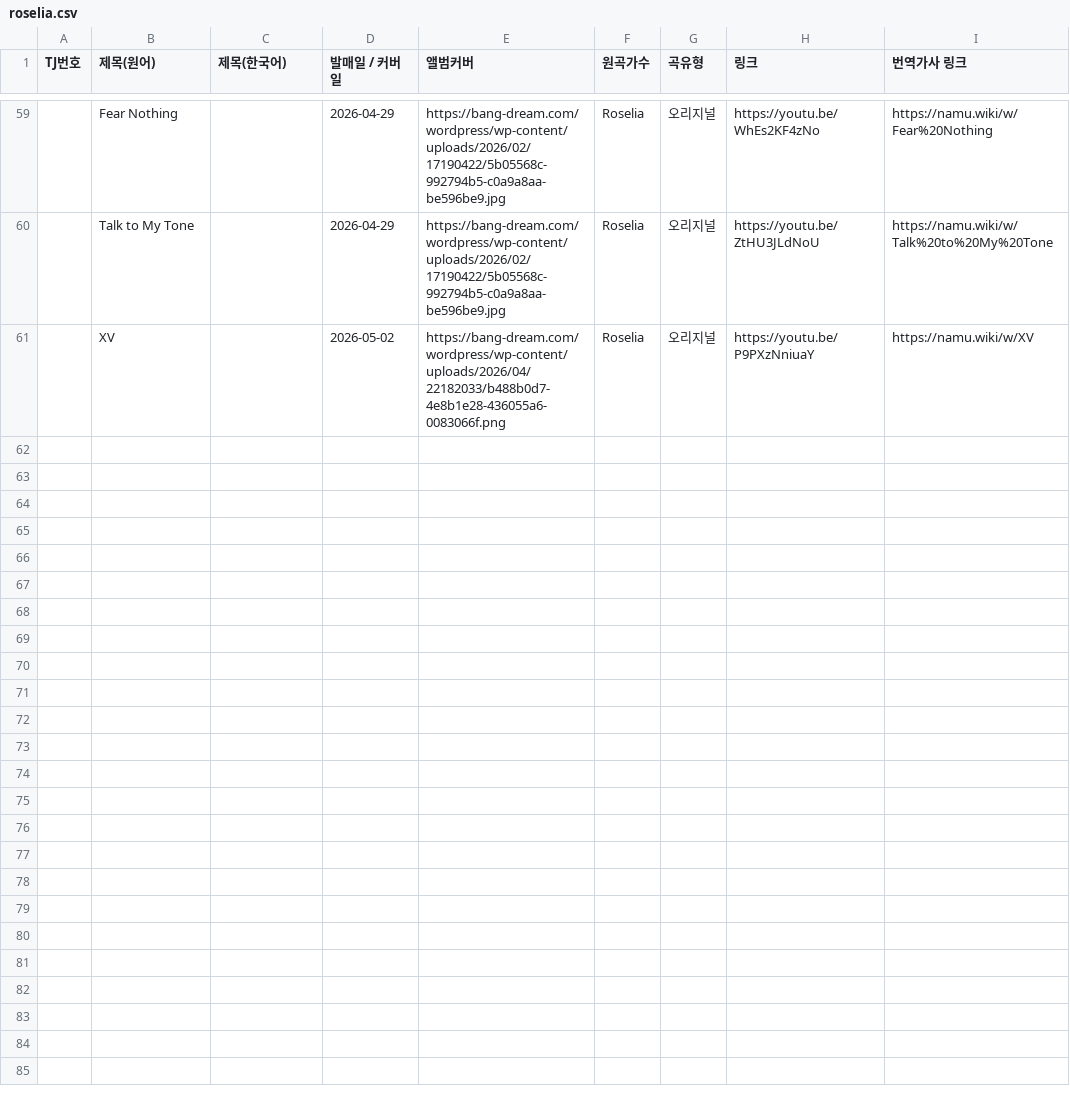
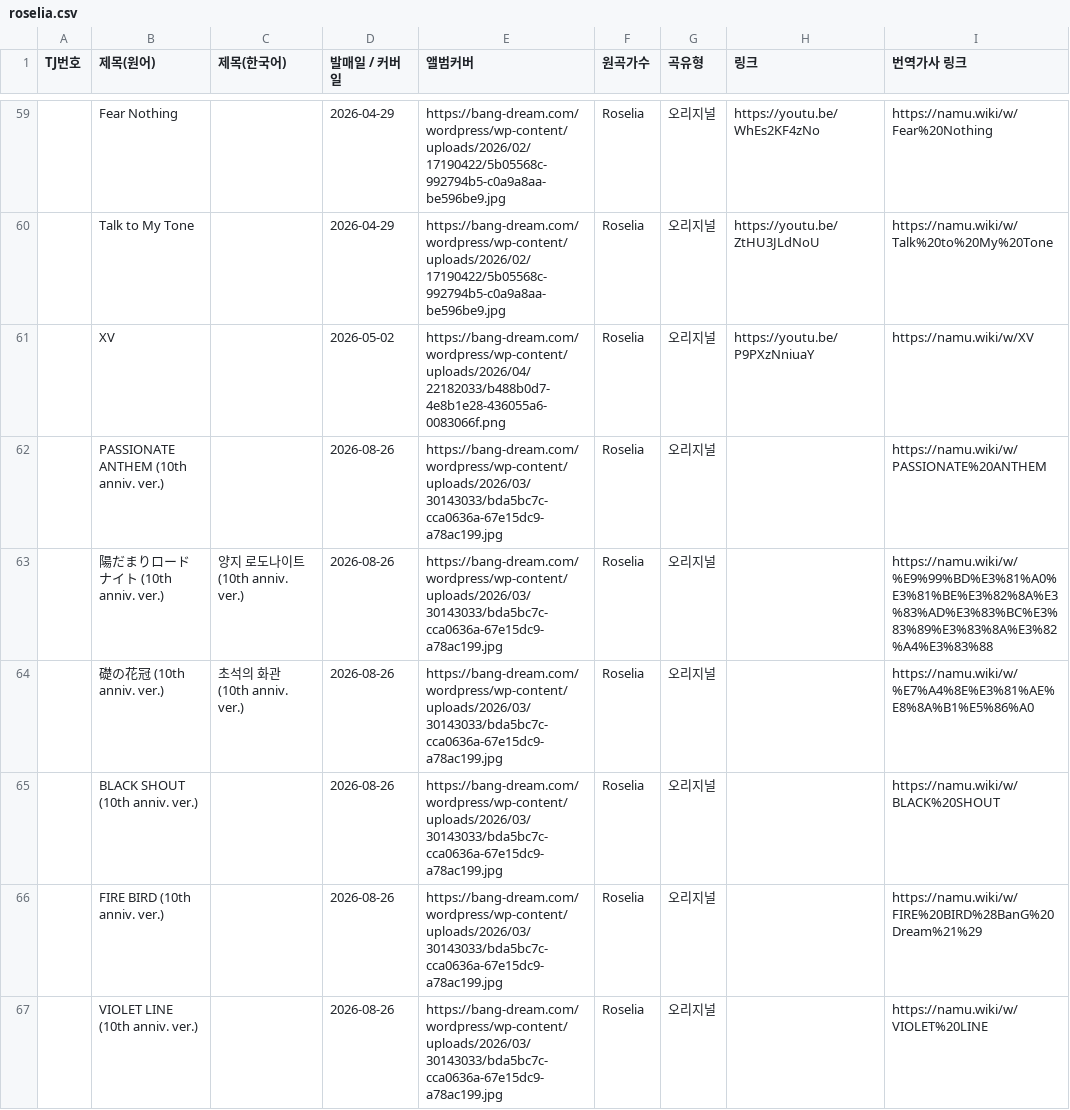
Before and after one commit to bandorigall/bandori_songs.github.io, a CSV file: roselia.csv, drawn as a sheet; only a part is shown, gaps mark what is left out; the diff names each change by its address in the sheet, - before the commit and + after, or states it on an @@ line.

```diff
--- a/roselia.csv
+++ b/roselia.csv
+row 62:  | PASSIONATE ANTHEM (10th anniv. ver.) |  | 2026-08-26 | https://bang-dream.com/wordpress/wp-content/uploads/2026/03/30143033/bda5bc7c-cca0636a-67e15dc9-a78ac199.jpg | Roselia | 오리지널 |  | https://namu.wiki/w/PASSIONATE%20ANTHEM
+row 63:  | 陽だまりロードナイト (10th anniv. ver.) | 양지 로도나이트 (10th anniv. ver.) | 2026-08-26 | https://bang-dream.com/wordpress/wp-content/uploads/2026/03/30143033/bda5bc7c-cca0636a-67e15dc9-a78ac199.jpg | Roselia | 오리지널 |  | https://namu.wiki/w/%E9%99%BD%E3%81%A0%E3%81%BE%E3%82%8A%E3%83%AD%E3%83%BC%E3%83%89%E3%83%8A%E3%82%A4%E3%83%88
+row 64:  | 礎の花冠 (10th anniv. ver.) | 초석의 화관 (10th anniv. ver.) | 2026-08-26 | https://bang-dream.com/wordpress/wp-content/uploads/2026/03/30143033/bda5bc7c-cca0636a-67e15dc9-a78ac199.jpg | Roselia | 오리지널 |  | https://namu.wiki/w/%E7%A4%8E%E3%81%AE%E8%8A%B1%E5%86%A0
+row 65:  | BLACK SHOUT (10th anniv. ver.) |  | 2026-08-26 | https://bang-dream.com/wordpress/wp-content/uploads/2026/03/30143033/bda5bc7c-cca0636a-67e15dc9-a78ac199.jpg | Roselia | 오리지널 |  | https://namu.wiki/w/BLACK%20SHOUT
+row 66:  | FIRE BIRD (10th anniv. ver.) |  | 2026-08-26 | https://bang-dream.com/wordpress/wp-content/uploads/2026/03/30143033/bda5bc7c-cca0636a-67e15dc9-a78ac199.jpg | Roselia | 오리지널 |  | https://namu.wiki/w/FIRE%20BIRD%28BanG%20Dream%21%29
+row 67:  | VIOLET LINE (10th anniv. ver.) |  | 2026-08-26 | https://bang-dream.com/wordpress/wp-content/uploads/2026/03/30143033/bda5bc7c-cca0636a-67e15dc9-a78ac199.jpg | Roselia | 오리지널 |  | https://namu.wiki/w/VIOLET%20LINE
```
Also changed, not shown: mygo.csv.
